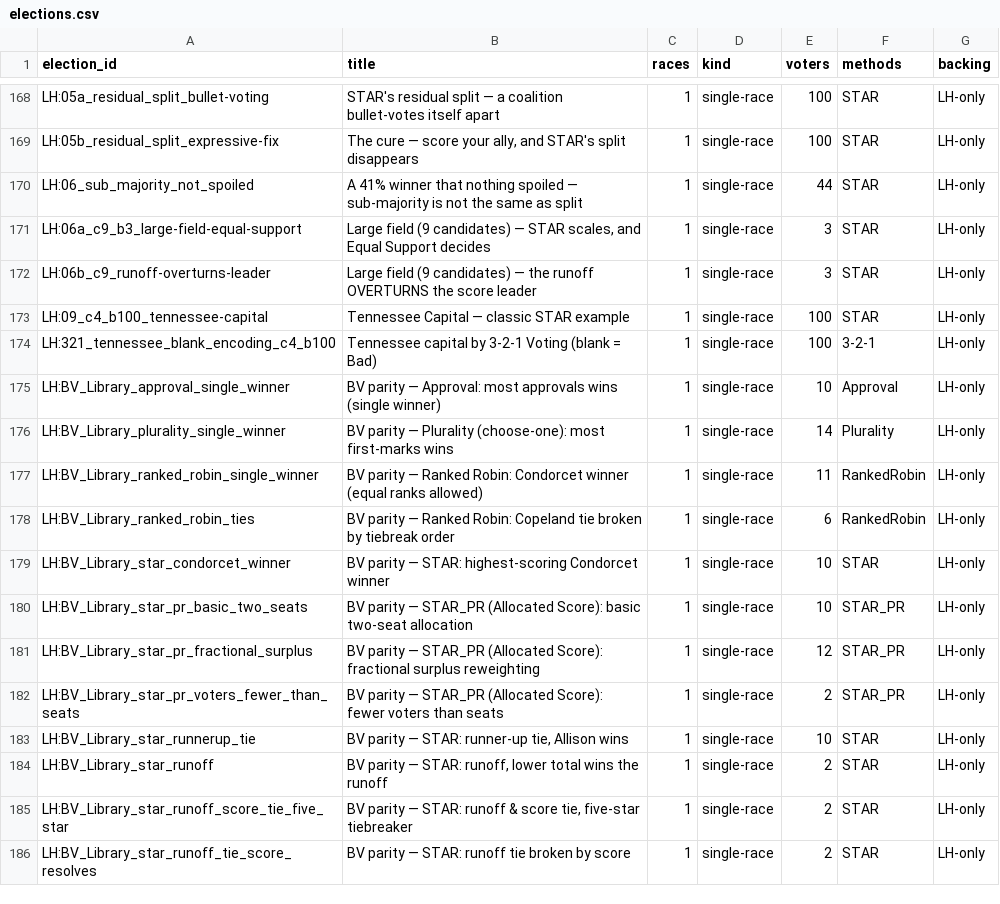
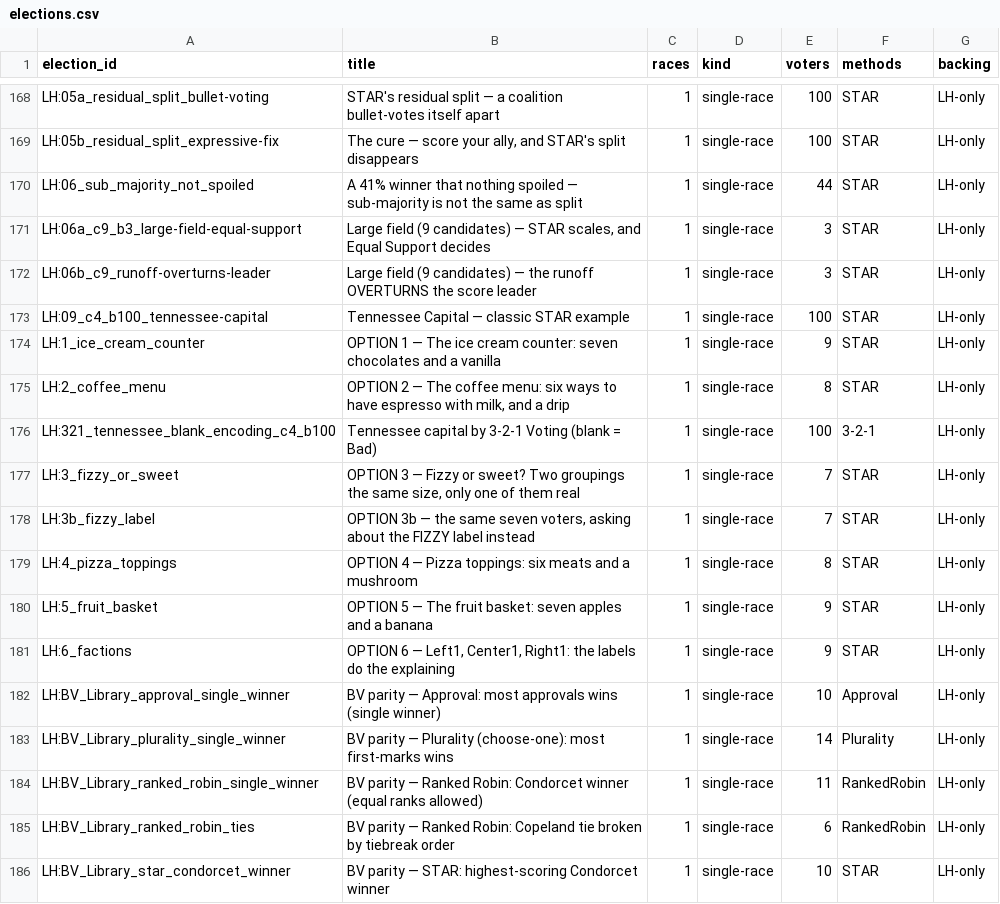
Before and after one commit to masiarek/star-voting-library, a CSV file: 07_Concepts/YAML_test_case_index/elections.csv, drawn as a sheet; only a part is shown, gaps mark what is left out; the shorter side is filled out with more unchanged rows.

```diff
--- a/07_Concepts/YAML_test_case_index/elections.csv
+++ b/07_Concepts/YAML_test_case_index/elections.csv
@@ -173,3 +173,10 @@ LH:06b_c9_runoff-overturns-leader,Large field (9 candidates) — the runoff OVER
 LH:09_c4_b100_tennessee-capital,Tennessee Capital — classic STAR example,1,single-race,100,STAR,LH-only
+LH:1_ice_cream_counter,OPTION 1 — The ice cream counter: seven chocolates and a vanilla,1,single-race,9,STAR,LH-only
+LH:2_coffee_menu,"OPTION 2 — The coffee menu: six ways to have espresso with milk, and a drip",1,single-race,8,STAR,LH-only
 LH:321_tennessee_blank_encoding_c4_b100,Tennessee capital by 3-2-1 Voting (blank = Bad),1,single-race,100,3-2-1,LH-only
+LH:3_fizzy_or_sweet,"OPTION 3 — Fizzy or sweet? Two groupings the same size, only one of them real",1,single-race,7,STAR,LH-only
+LH:3b_fizzy_label,"OPTION 3b — the same seven voters, asking about the FIZZY label instead",1,single-race,7,STAR,LH-only
+LH:4_pizza_toppings,OPTION 4 — Pizza toppings: six meats and a mushroom,1,single-race,8,STAR,LH-only
+LH:5_fruit_basket,OPTION 5 — The fruit basket: seven apples and a banana,1,single-race,9,STAR,LH-only
+LH:6_factions,"OPTION 6 — Left1, Center1, Right1: the labels do the explaining",1,single-race,9,STAR,LH-only
 LH:BV_Library_approval_single_winner,BV parity — Approval: most approvals wins (single winner),1,single-race,10,Approval,LH-only
```
Also changed, not shown: 07_Concepts/YAML_test_case_index/races.csv, 11 other files.
